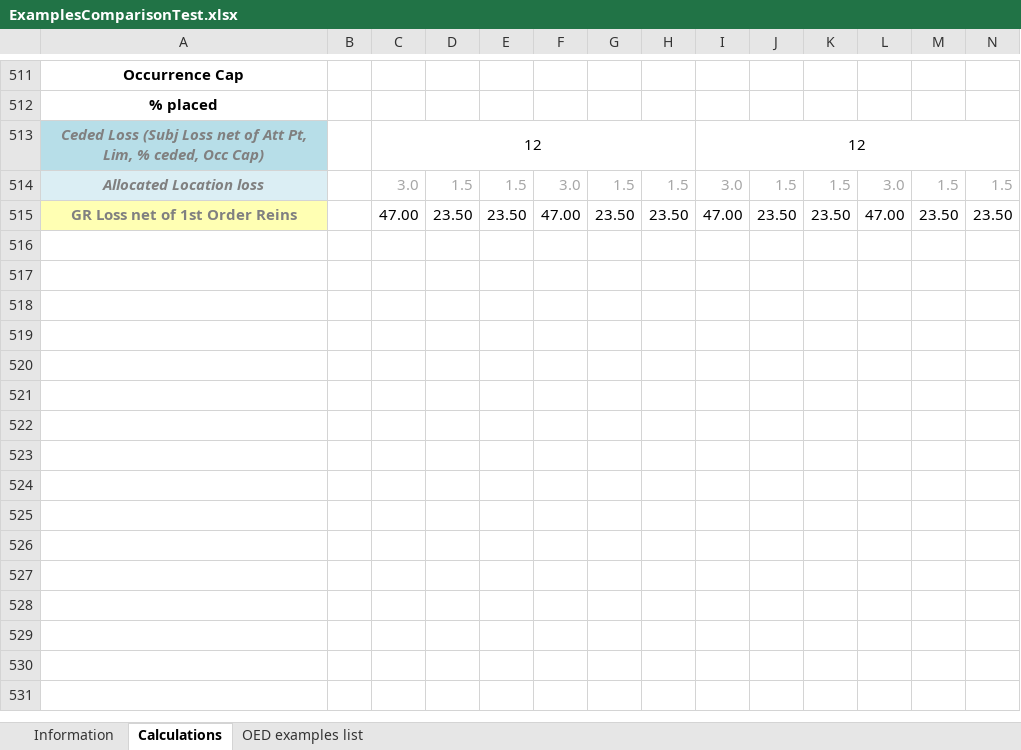
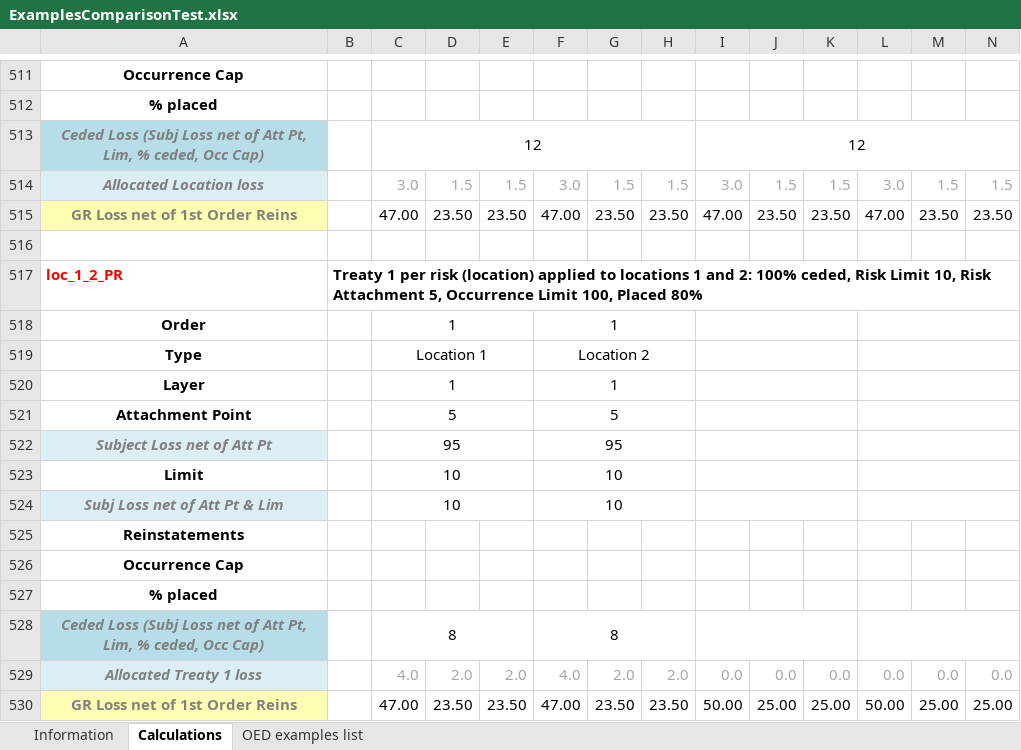
Before and after one commit to OasisLMF/ReinsuranceTestTool, an Excel workbook: examples/ExamplesComparisonTest.xlsx, sheet Calculations, drawn as a sheet; only a part is shown, gaps mark what is left out; values as stored, in another font and other column widths than the file's, no borders; rows hold the shown columns only; the diff names each change by its address in the sheet, - before the commit and + after, or states it on an @@ line.

Commit message:
PR example with filtering

```diff
--- a/examples/ExamplesComparisonTest.xlsx (sheet Calculations)
+++ b/examples/ExamplesComparisonTest.xlsx (sheet Calculations)
+row 516: (empty)
+row 517: loc_1_2_PR | Treaty 1 per risk (location) applied to locations 1 and 2: 100% ceded, Risk Limit 10, Risk Attachment 5, Occurrence Limit 100, Placed 80%
+row 518: Order |  | 1 |  |  | 1
+row 519: Type |  | Location 1 |  |  | Location 2
+row 520: Layer |  | 1 |  |  | 1
+row 521: Attachment Point |  | 5 |  |  | 5
+row 522: Subject Loss net of Att Pt |  | 95 |  |  | 95
+row 523: Limit |  | 10 |  |  | 10
+row 524: Subj Loss net of Att Pt & Lim |  | 10 |  |  | 10
+row 525: Reinstatements
+row 526: Occurrence Cap
+row 527: % placed
+row 528: Ceded Loss (Subj Loss net of Att Pt, Lim, % ceded, Occ Cap) |  | 8 |  |  | 8
+row 529: Allocated Treaty 1 loss |  | 4.0 | 2.0 | 2.0 | 4.0 | 2.0 | 2.0 | 0.0 | 0.0 | 0.0 | 0.0 | 0.0 | 0.0
+row 530: GR Loss net of 1st Order Reins |  | 47.00 | 23.50 | 23.50 | 47.00 | 23.50 | 23.50 | 50.00 | 25.00 | 25.00 | 50.00 | 25.00 | 25.00
```
Also changed, not shown: sheet OED examples list, 4 other files.
